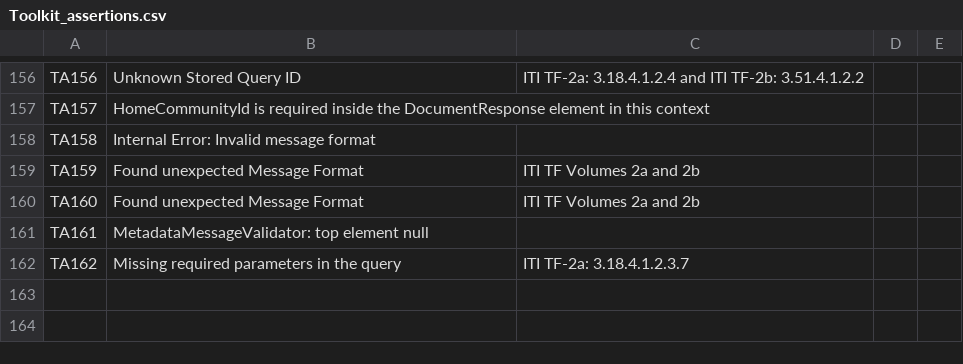
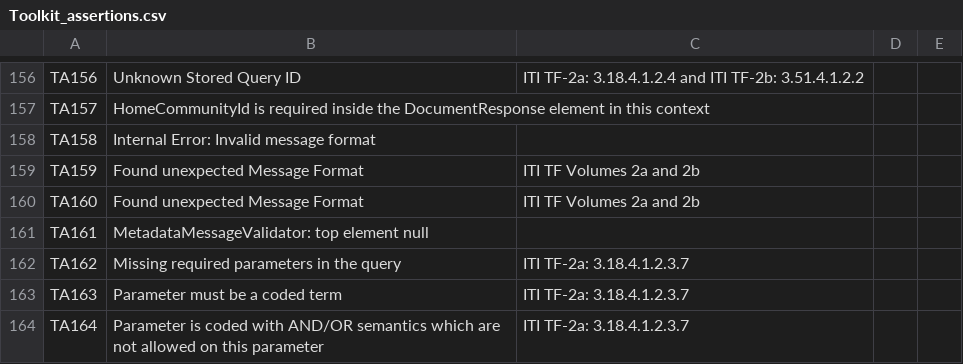
Before and after one commit to usnistgov/iheos-toolkit2, a CSV file: error-recording/src/main/resources/assertions/Toolkit_assertions.csv, drawn as a sheet; only a part is shown, gaps mark what is left out.

```diff
--- a/error-recording/src/main/resources/assertions/Toolkit_assertions.csv
+++ b/error-recording/src/main/resources/assertions/Toolkit_assertions.csv
@@ -162 +162,3 @@ TA161,MetadataMessageValidator: top element null,,,
 TA162,Missing required parameters in the query,ITI TF-2a: 3.18.4.1.2.3.7,,
+TA163,Parameter must be a coded term,ITI TF-2a: 3.18.4.1.2.3.7,,
+TA164,Parameter is coded with AND/OR semantics which are not allowed on this parameter,ITI TF-2a: 3.18.4.1.2.3.7,,
```
Also changed, not shown: 1 other file.
